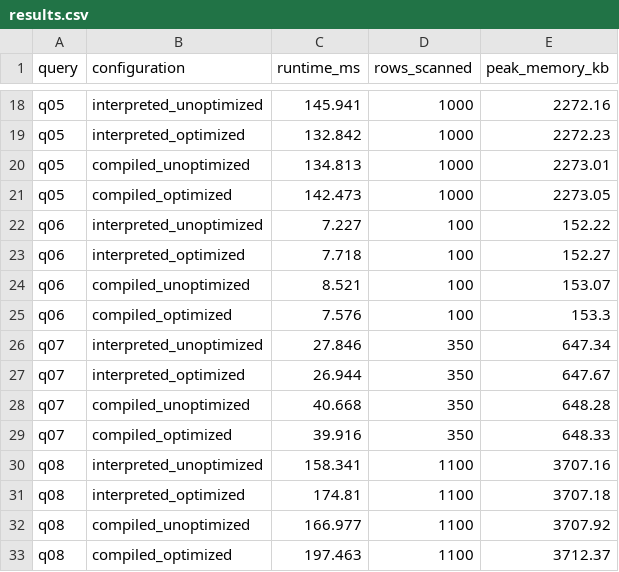
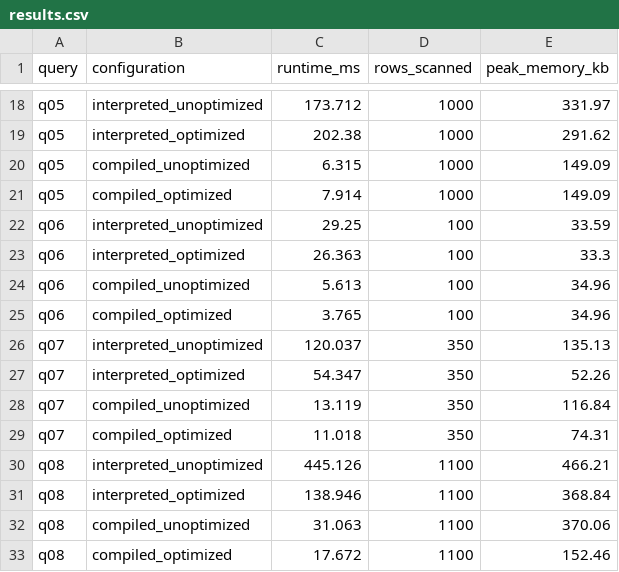
Before and after one commit to mohit24ab/q_compiler, a CSV file: bench/results.csv, drawn as a sheet; only a part is shown, gaps mark what is left out; the diff covers the shown part only; the diff names each change by its address in the sheet, - before the commit and + after, or states it on an @@ line.

```diff
--- a/bench/results.csv
+++ b/bench/results.csv
-C18 (runtime_ms): 145.941
+C18 (runtime_ms): 173.712
-E18 (peak_memory_kb): 2272.16
+E18 (peak_memory_kb): 331.97
-C19 (runtime_ms): 132.842
+C19 (runtime_ms): 202.38
-E19 (peak_memory_kb): 2272.23
+E19 (peak_memory_kb): 291.62
-C20 (runtime_ms): 134.813
+C20 (runtime_ms): 6.315
-E20 (peak_memory_kb): 2273.01
+E20 (peak_memory_kb): 149.09
-C21 (runtime_ms): 142.473
+C21 (runtime_ms): 7.914
-E21 (peak_memory_kb): 2273.05
+E21 (peak_memory_kb): 149.09
-C22 (runtime_ms): 7.227
+C22 (runtime_ms): 29.25
-E22 (peak_memory_kb): 152.22
+E22 (peak_memory_kb): 33.59
-C23 (runtime_ms): 7.718
+C23 (runtime_ms): 26.363
-E23 (peak_memory_kb): 152.27
+E23 (peak_memory_kb): 33.3
-C24 (runtime_ms): 8.521
+C24 (runtime_ms): 5.613
-E24 (peak_memory_kb): 153.07
+E24 (peak_memory_kb): 34.96
-C25 (runtime_ms): 7.576
+C25 (runtime_ms): 3.765
-E25 (peak_memory_kb): 153.3
+E25 (peak_memory_kb): 34.96
-C26 (runtime_ms): 27.846
+C26 (runtime_ms): 120.037
-E26 (peak_memory_kb): 647.34
+E26 (peak_memory_kb): 135.13
-C27 (runtime_ms): 26.944
+C27 (runtime_ms): 54.347
-E27 (peak_memory_kb): 647.67
+E27 (peak_memory_kb): 52.26
-C28 (runtime_ms): 40.668
+C28 (runtime_ms): 13.119
-E28 (peak_memory_kb): 648.28
+E28 (peak_memory_kb): 116.84
-C29 (runtime_ms): 39.916
+C29 (runtime_ms): 11.018
-E29 (peak_memory_kb): 648.33
+E29 (peak_memory_kb): 74.31
-C30 (runtime_ms): 158.341
+C30 (runtime_ms): 445.126
-E30 (peak_memory_kb): 3707.16
+E30 (peak_memory_kb): 466.21
-C31 (runtime_ms): 174.81
+C31 (runtime_ms): 138.946
-E31 (peak_memory_kb): 3707.18
+E31 (peak_memory_kb): 368.84
-C32 (runtime_ms): 166.977
+C32 (runtime_ms): 31.063
-E32 (peak_memory_kb): 3707.92
+E32 (peak_memory_kb): 370.06
-C33 (runtime_ms): 197.463
+C33 (runtime_ms): 17.672
-E33 (peak_memory_kb): 3712.37
+E33 (peak_memory_kb): 152.46
```
Also changed, not shown: 128 edited cells elsewhere in this file, 12 other files.
